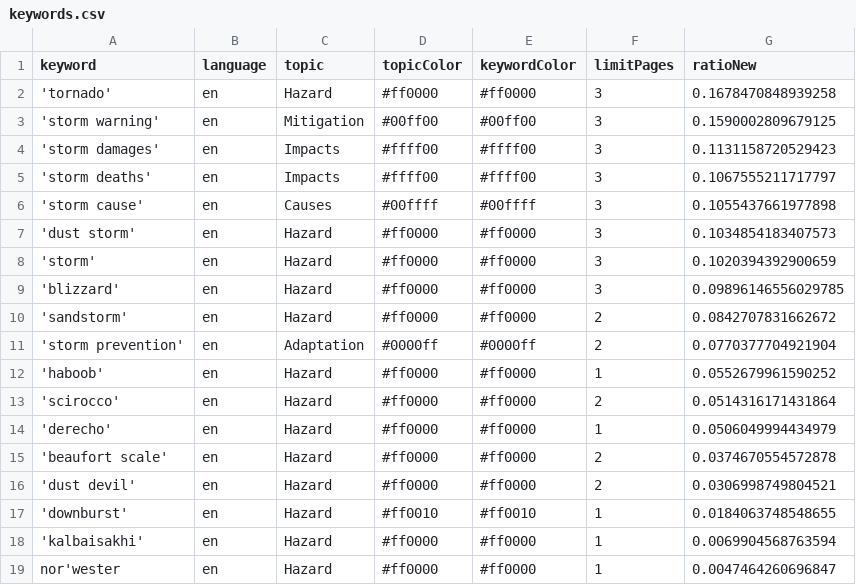
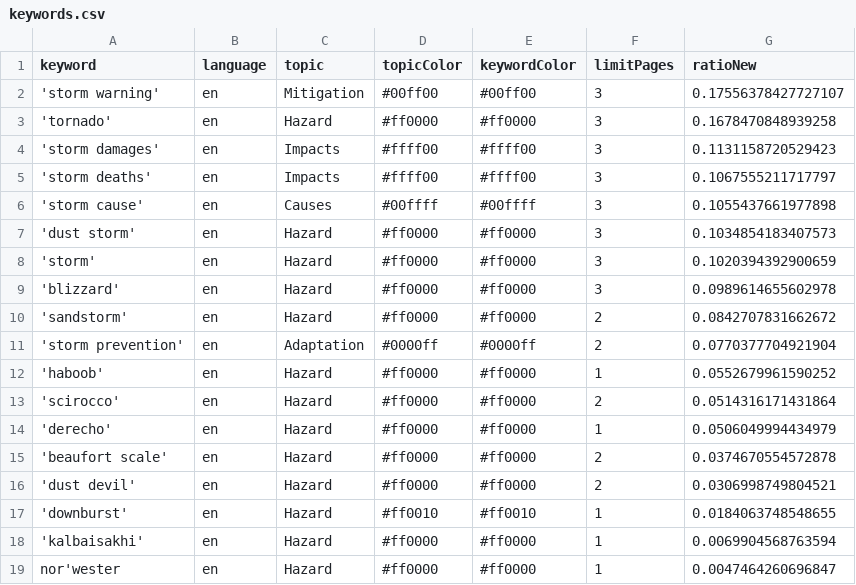
Before and after one commit to friedhumb-news/stormIsComing, a CSV file: keywords.csv, drawn as a sheet.

```diff
--- a/keywords.csv
+++ b/keywords.csv
@@ -1,4 +1,4 @@
 keyword,language,topic,topicColor,keywordColor,limitPages,ratioNew
+'storm warning',en,Mitigation,#00ff00,#00ff00,3,0.17556378427727107
 'tornado',en,Hazard,#ff0000,#ff0000,3,0.1678470848939258
-'storm warning',en,Mitigation,#00ff00,#00ff00,3,0.1590002809679125
 'storm damages',en,Impacts,#ffff00,#ffff00,3,0.1131158720529423
@@ -8,3 +8,3 @@ keyword,language,topic,topicColor,keywordColor,limitPages,ratioNew
 'storm',en,Hazard,#ff0000,#ff0000,3,0.1020394392900659
-'blizzard',en,Hazard,#ff0000,#ff0000,3,0.09896146556029785
+'blizzard',en,Hazard,#ff0000,#ff0000,3,0.0989614655602978
 'sandstorm',en,Hazard,#ff0000,#ff0000,2,0.0842707831662672
```
Also changed, not shown: 2 other files.
